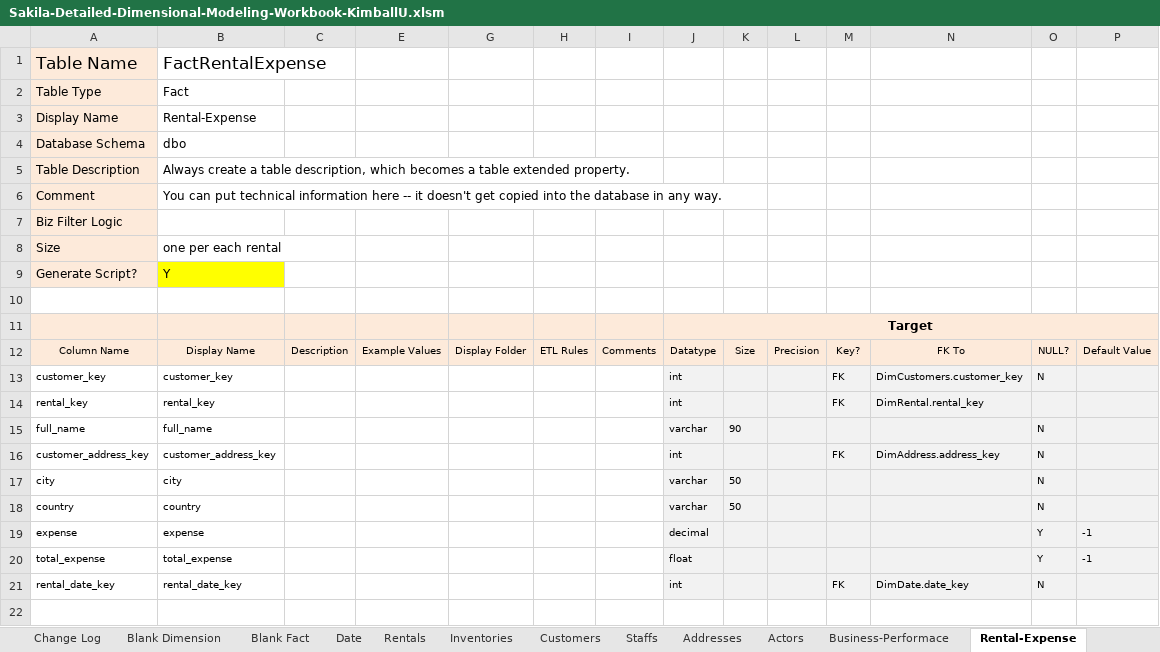
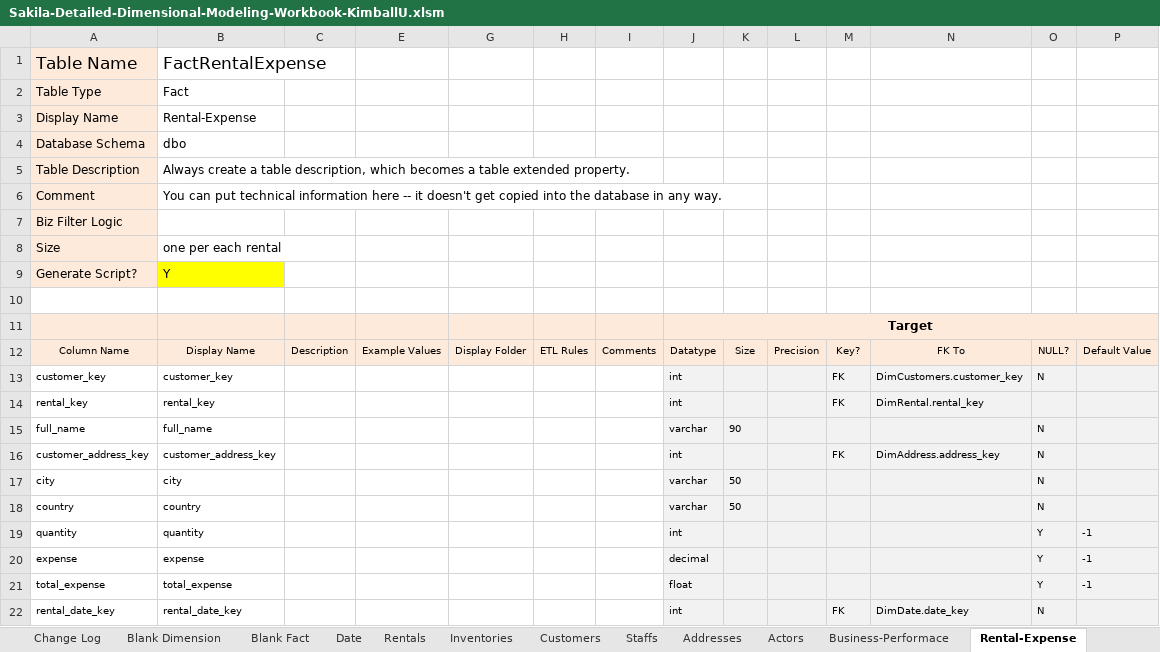
Before and after one commit to Narius2030/Sakila-DataWarehouse-for-Businesses, an Excel workbook: Design/Sakila-Detailed-Dimensional-Modeling-Workbook-KimballU.xlsm, sheet Rental-Expense, drawn as a sheet; only a part is shown; values as stored, in another font and other column widths than the file's, no borders; charts and pictures not drawn; rows hold the shown columns only; the diff names each change by its address in the sheet, - before the commit and + after, or states it on an @@ line.

Commit message:
feat: update the FactBPerformance and FactExpenseRental and Analysis Excel file

```diff
--- a/Design/Sakila-Detailed-Dimensional-Modeling-Workbook-KimballU.xlsm (sheet Rental-Expense)
+++ b/Design/Sakila-Detailed-Dimensional-Modeling-Workbook-KimballU.xlsm (sheet Rental-Expense)
+row 19: quantity | quantity |  |  |  |  |  | int |  |  |  |  | Y | -1
```
Also changed, not shown: sheet Sheet2, sheet Business-Performace, formulas that keep their value, charts or pictures, 27 other files.
